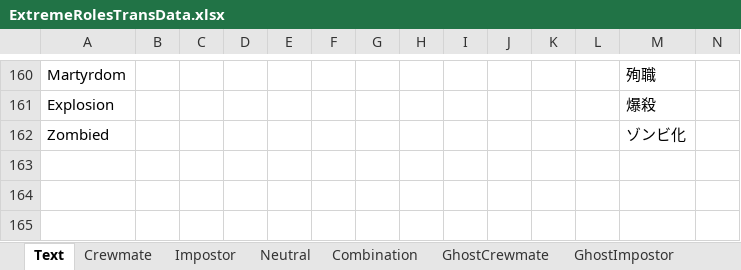
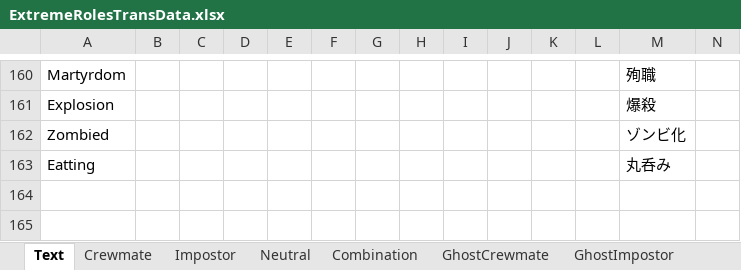
Before and after one commit to yukieiji/ExtremeRoles, an Excel workbook: ExtremeRolesTransData.xlsx, sheet Text, drawn as a sheet; only a part is shown, gaps mark what is left out; values as stored, in another font and other column widths than the file's, no borders; rows hold the shown columns only; the diff names each change by its address in the sheet, - before the commit and + after, or states it on an @@ line.

Commit message:
feat:new deadreason, Eatting

```diff
--- a/ExtremeRolesTransData.xlsx (sheet Text)
+++ b/ExtremeRolesTransData.xlsx (sheet Text)
-row 163: (empty)
+row 163: Eatting |  |  |  |  |  |  |  |  |  |  |  | 丸呑み
```
Also changed, not shown: 2 other files.
